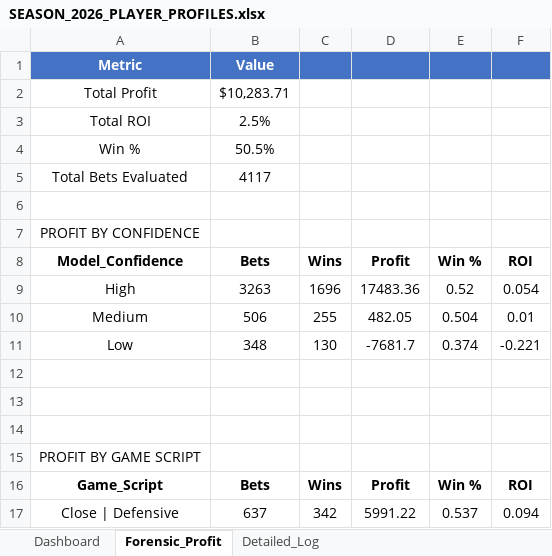
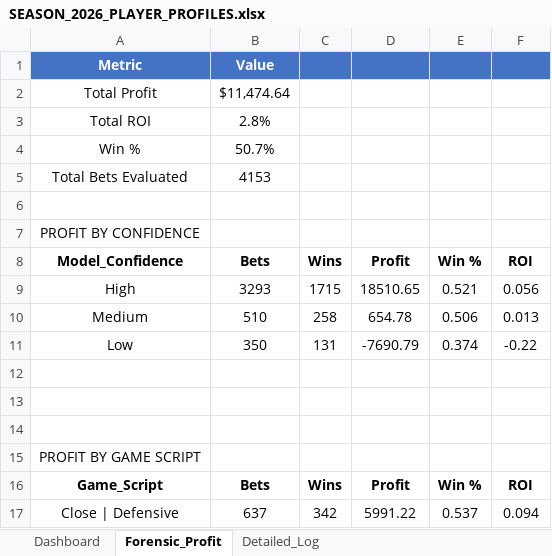
Before and after one commit to RhettTitus/nfl-dashboard, an Excel workbook: data/SEASON_2026_PLAYER_PROFILES.xlsx, sheet Forensic_Profit, drawn as a sheet; only a part is shown; values as stored, in another font and other column widths than the file's, no borders; the diff covers the shown part only; the diff names each change by its address in the sheet, - before the commit and + after, or states it on an @@ line.

```diff
--- a/data/SEASON_2026_PLAYER_PROFILES.xlsx (sheet Forensic_Profit)
+++ b/data/SEASON_2026_PLAYER_PROFILES.xlsx (sheet Forensic_Profit)
-B2 (Bets): $10,283.71
+B2 (Bets): $11,474.64
-B3 (Bets): 2.5%
+B3 (Bets): 2.8%
-B4 (Bets): 50.5%
+B4 (Bets): 50.7%
-B5 (Bets): 4117
+B5 (Bets): 4153
-B9 (Bets): 3263
+B9 (Bets): 3293
-C9 (Wins): 1696
+C9 (Wins): 1715
-D9 (Profit): 17483.36
+D9 (Profit): 18510.65
-E9 (Win %): 0.52
+E9 (Win %): 0.521
-F9 (ROI): 0.054
+F9 (ROI): 0.056
-B10 (Bets): 506
+B10 (Bets): 510
-C10 (Wins): 255
+C10 (Wins): 258
-D10 (Profit): 482.05
+D10 (Profit): 654.78
-E10 (Win %): 0.504
+E10 (Win %): 0.506
-F10 (ROI): 0.01
+F10 (ROI): 0.013
-B11 (Bets): 348
+B11 (Bets): 350
-C11 (Wins): 130
+C11 (Wins): 131
-D11 (Profit): -7681.7
+D11 (Profit): -7690.79
-F11 (ROI): -0.221
+F11 (ROI): -0.22
```
Also changed, not shown: 28 edited cells elsewhere in this sheet, sheet Detailed_Log, sheet Dashboard, 1 other file.
